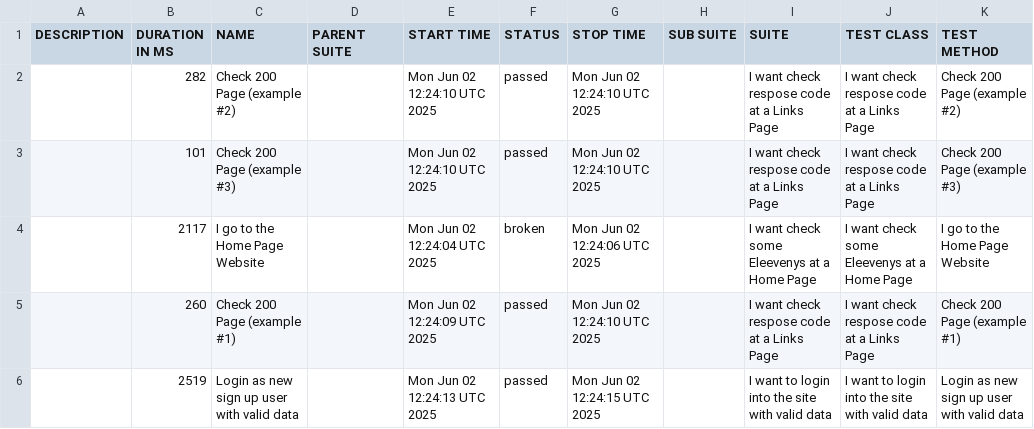
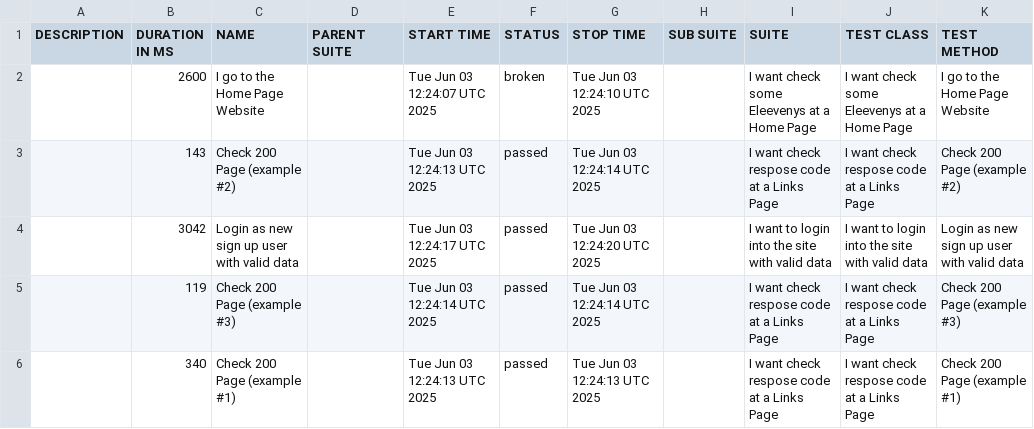
Before and after one commit to tmqa2408/cypress_Cucumber_BDD, a CSV file: data/suites.csv, drawn as a sheet.

```diff
--- a/data/suites.csv
+++ b/data/suites.csv
@@ -1,6 +1,6 @@
 "DESCRIPTION","DURATION IN MS","NAME","PARENT SUITE","START TIME","STATUS","STOP TIME","SUB SUITE","SUITE","TEST CLASS","TEST METHOD"
-"","282","Check 200 Page (example #2)","","Mon Jun 02 12:24:10 UTC 2025","passed","Mon Jun 02 12:24:10 UTC 2025","","I want check respose code at a Links Page","I want check respose code at a Links Page","Check 200 Page (example #2)"
-"","101","Check 200 Page (example #3)","","Mon Jun 02 12:24:10 UTC 2025","passed","Mon Jun 02 12:24:10 UTC 2025","","I want check respose code at a Links Page","I want check respose code at a Links Page","Check 200 Page (example #3)"
-"","2117","I go to the Home Page Website","","Mon Jun 02 12:24:04 UTC 2025","broken","Mon Jun 02 12:24:06 UTC 2025","","I want check some Eleevenys at a Home Page","I want check some Eleevenys at a Home Page","I go to the Home Page Website"
-"","260","Check 200 Page (example #1)","","Mon Jun 02 12:24:09 UTC 2025","passed","Mon Jun 02 12:24:10 UTC 2025","","I want check respose code at a Links Page","I want check respose code at a Links Page","Check 200 Page (example #1)"
-"","2519","Login as new sign up user with valid data","","Mon Jun 02 12:24:13 UTC 2025","passed","Mon Jun 02 12:24:15 UTC 2025","","I want to login into the site with valid data","I want to login into the site with valid data","Login as new sign up user with valid data"
+"","2600","I go to the Home Page Website","","Tue Jun 03 12:24:07 UTC 2025","broken","Tue Jun 03 12:24:10 UTC 2025","","I want check some Eleevenys at a Home Page","I want check some Eleevenys at a Home Page","I go to the Home Page Website"
+"","143","Check 200 Page (example #2)","","Tue Jun 03 12:24:13 UTC 2025","passed","Tue Jun 03 12:24:14 UTC 2025","","I want check respose code at a Links Page","I want check respose code at a Links Page","Check 200 Page (example #2)"
+"","3042","Login as new sign up user with valid data","","Tue Jun 03 12:24:17 UTC 2025","passed","Tue Jun 03 12:24:20 UTC 2025","","I want to login into the site with valid data","I want to login into the site with valid data","Login as new sign up user with valid data"
+"","119","Check 200 Page (example #3)","","Tue Jun 03 12:24:14 UTC 2025","passed","Tue Jun 03 12:24:14 UTC 2025","","I want check respose code at a Links Page","I want check respose code at a Links Page","Check 200 Page (example #3)"
+"","340","Check 200 Page (example #1)","","Tue Jun 03 12:24:13 UTC 2025","passed","Tue Jun 03 12:24:13 UTC 2025","","I want check respose code at a Links Page","I want check respose code at a Links Page","Check 200 Page (example #1)"
```
Also changed, not shown: 25 other files.
